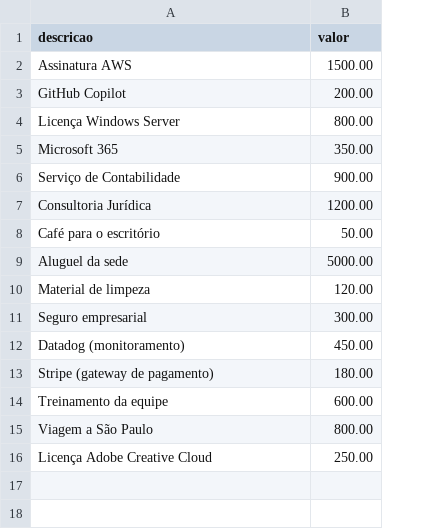
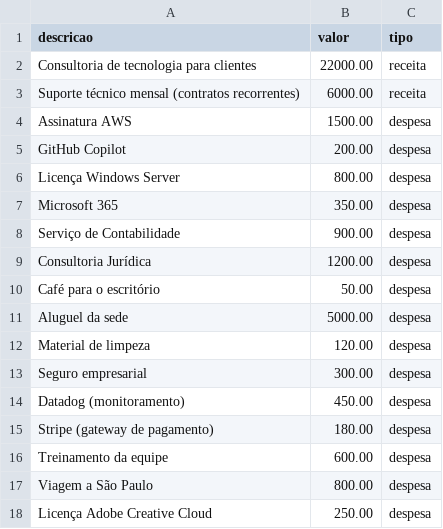
Before and after one commit to jeanprocha/frontend-next, a CSV file: public/despesas.csv, drawn as a sheet; addresses are those after the commit; the diff names each change by its address in the sheet, - before the commit and + after, or states it on an @@ line.

```diff
--- a/public/despesas.csv
+++ b/public/despesas.csv
+column C (tipo), rows 4-18: all despesa
+row 2: Consultoria de tecnologia para clientes | 22000.00 | receita
+row 3: Suporte técnico mensal (contratos recorrentes) | 6000.00 | receita
```
Also changed, not shown: 6 other files.
